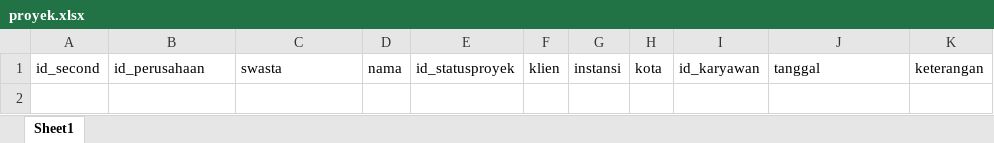
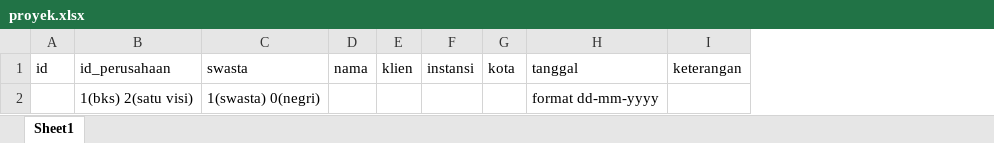
Before and after one commit to Falconed11/next_erp, an Excel workbook: public/proyek.xlsx, sheet Sheet1, drawn as a sheet; values as stored, in another font and other column widths than the file's, no borders; removed rows and columns are numbered as before the commit, all else as after; the diff names each change by its address in the sheet, - before the commit and + after, or states it on an @@ line.

```diff
--- a/public/proyek.xlsx (sheet Sheet1)
+++ b/public/proyek.xlsx (sheet Sheet1)
-column A (id_second), empty
+column A (id), empty
-column E (id_statusproyek), empty
-column I (id_karyawan), empty
+row 2:  | 1(bks) 2(satu visi) | 1(swasta) 0(negri) |  |  |  |  | format dd-mm-yyyy
```
Also changed, not shown: public/operasionalkantor.xlsx, 11 other files.
